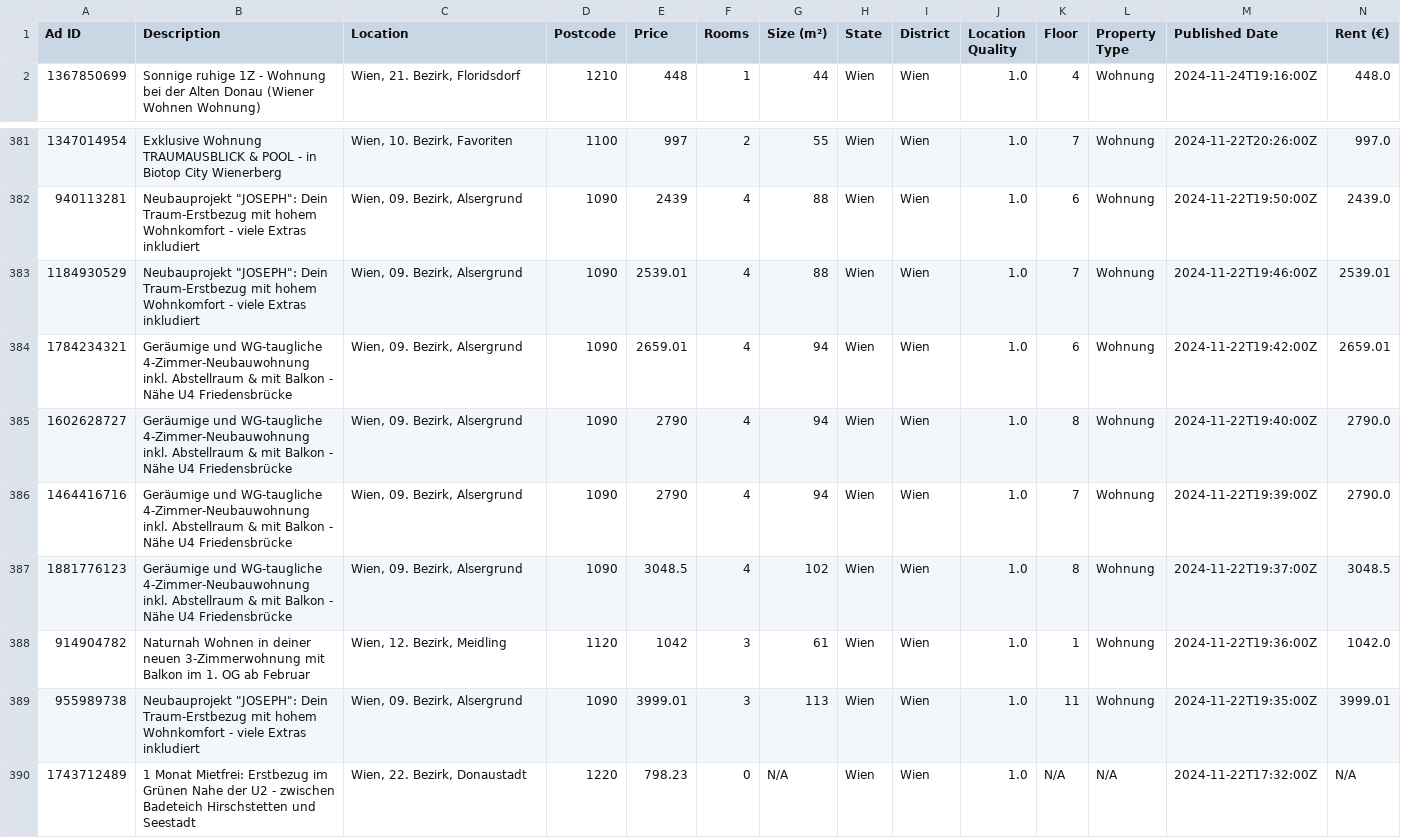
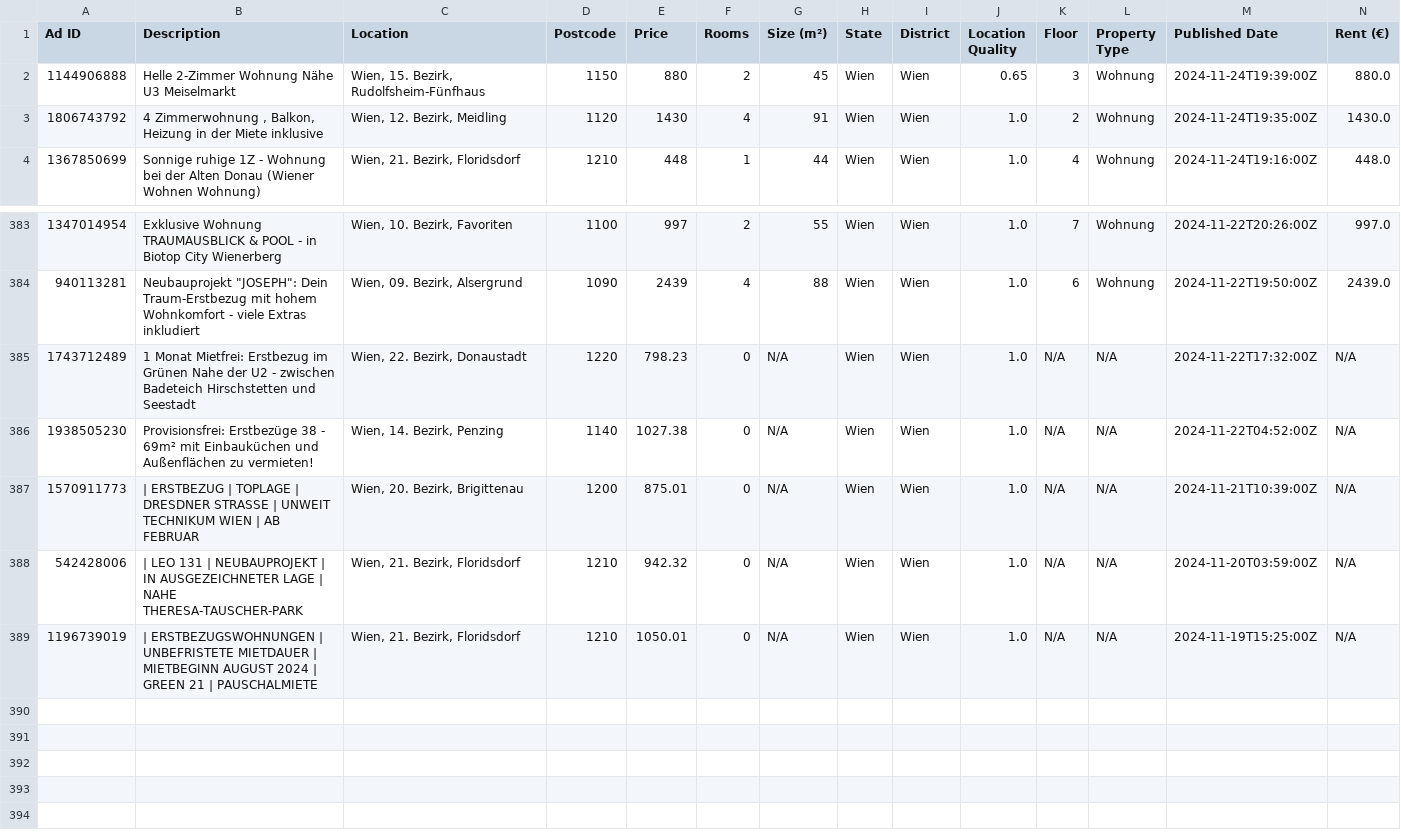
Before and after one commit to nireven/N-renting-in-vienna, a CSV file: listings/rental_data.csv, drawn as a sheet; only a part is shown, gaps mark what is left out; the shorter side is filled out with more unchanged rows; removed rows and columns are numbered as before the commit, all else as after; rows hold the shown columns only; the diff names each change by its address in the sheet, - before the commit and + after, or states it on an @@ line.

```diff
--- a/listings/rental_data.csv
+++ b/listings/rental_data.csv
+row 2: 1144906888 | Helle 2-Zimmer Wohnung Nähe U3 Meiselmarkt | Wien, 15. Bezirk, Rudolfsheim-Fünfhaus | 1150 | 880 | 2 | 45 | Wien | Wien | 0.65 | 3 | Wohnung | 2024-11-24T19:39:00Z | 880.0
+row 3: 1806743792 | 4 Zimmerwohnung , Balkon, Heizung in der Miete inklusive | Wien, 12. Bezirk, Meidling | 1120 | 1430 | 4 | 91 | Wien | Wien | 1.0 | 2 | Wohnung | 2024-11-24T19:35:00Z | 1430.0
-row 383: 1184930529 | Neubauprojekt "JOSEPH": Dein Traum-Erstbezug mit hohem Wohnkomfort - viele Extras inkludiert | Wien, 09. Bezirk, Alsergrund | 1090 | 2539.01 | 4 | 88 | Wien | Wien | 1.0 | 7 | Wohnung | 2024-11-22T19:46:00Z | 2539.01
-row 384: 1784234321 | Geräumige und WG-taugliche 4-Zimmer-Neubauwohnung inkl. Abstellraum & mit Balkon - Nähe U4 Friedensbrücke | Wien, 09. Bezirk, Alsergrund | 1090 | 2659.01 | 4 | 94 | Wien | Wien | 1.0 | 6 | Wohnung | 2024-11-22T19:42:00Z | 2659.01
-row 385: 1602628727 | Geräumige und WG-taugliche 4-Zimmer-Neubauwohnung inkl. Abstellraum & mit Balkon - Nähe U4 Friedensbrücke | Wien, 09. Bezirk, Alsergrund | 1090 | 2790 | 4 | 94 | Wien | Wien | 1.0 | 8 | Wohnung | 2024-11-22T19:40:00Z | 2790.0
-row 386: 1464416716 | Geräumige und WG-taugliche 4-Zimmer-Neubauwohnung inkl. Abstellraum & mit Balkon - Nähe U4 Friedensbrücke | Wien, 09. Bezirk, Alsergrund | 1090 | 2790 | 4 | 94 | Wien | Wien | 1.0 | 7 | Wohnung | 2024-11-22T19:39:00Z | 2790.0
-row 387: 1881776123 | Geräumige und WG-taugliche 4-Zimmer-Neubauwohnung inkl. Abstellraum & mit Balkon - Nähe U4 Friedensbrücke | Wien, 09. Bezirk, Alsergrund | 1090 | 3048.5 | 4 | 102 | Wien | Wien | 1.0 | 8 | Wohnung | 2024-11-22T19:37:00Z | 3048.5
-row 388: 914904782 | Naturnah Wohnen in deiner neuen 3-Zimmerwohnung mit Balkon im 1. OG ab Februar | Wien, 12. Bezirk, Meidling | 1120 | 1042 | 3 | 61 | Wien | Wien | 1.0 | 1 | Wohnung | 2024-11-22T19:36:00Z | 1042.0
-row 389: 955989738 | Neubauprojekt "JOSEPH": Dein Traum-Erstbezug mit hohem Wohnkomfort - viele Extras inkludiert | Wien, 09. Bezirk, Alsergrund | 1090 | 3999.01 | 3 | 113 | Wien | Wien | 1.0 | 11 | Wohnung | 2024-11-22T19:35:00Z | 3999.01
```
